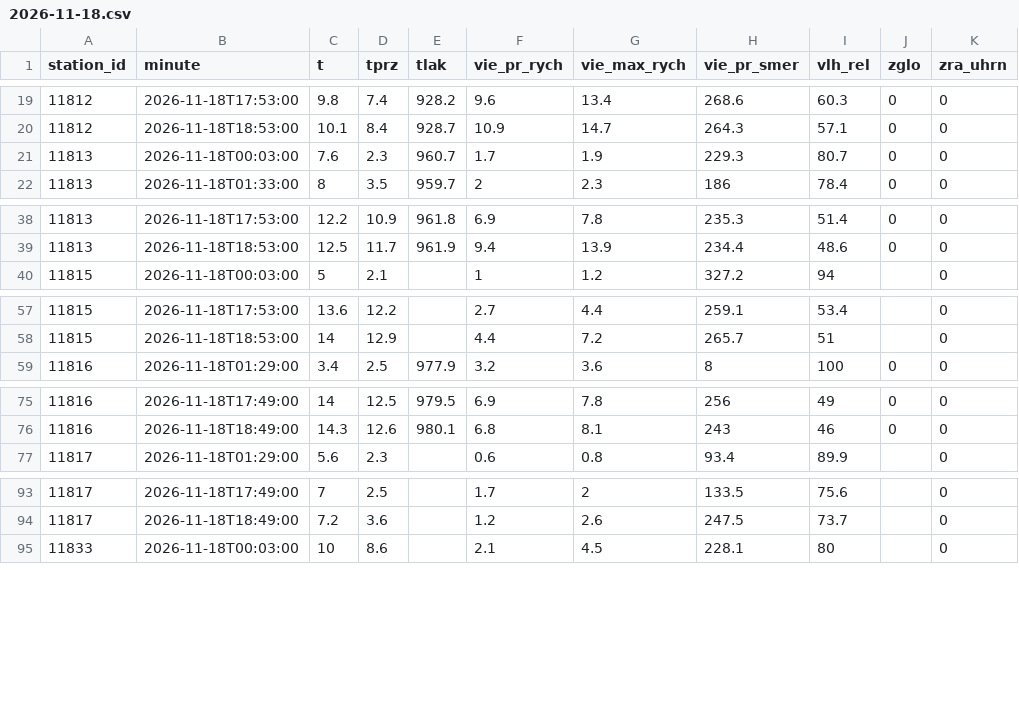
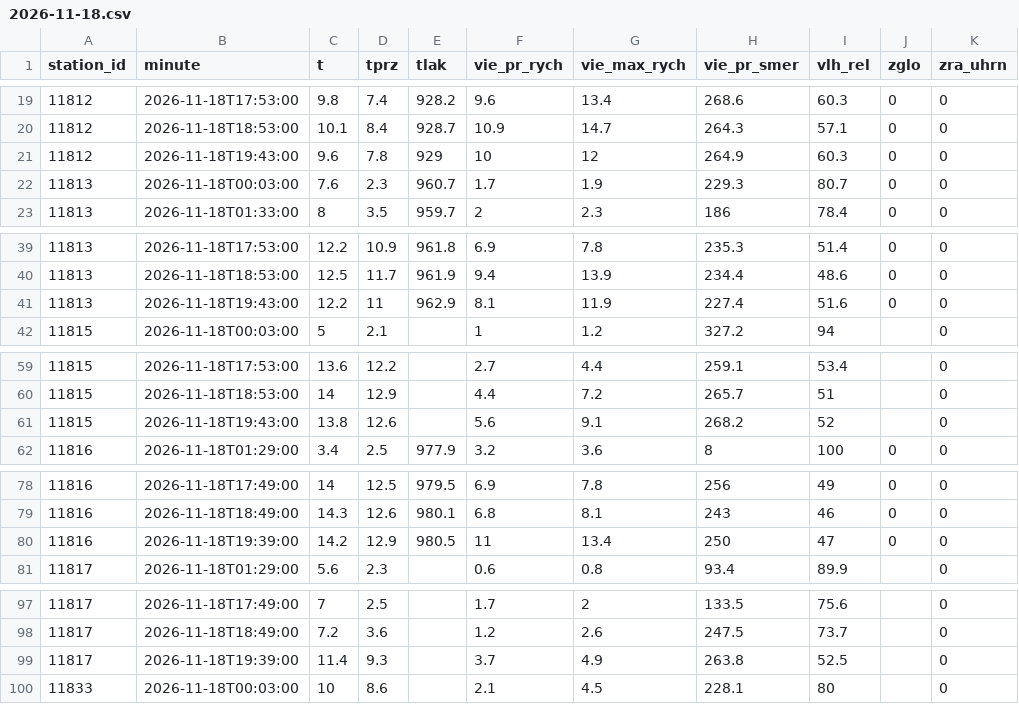
Before and after one commit to lalasonycierny/kvalitaovzdusia, a CSV file: data/meteo/2026-11-18.csv, drawn as a sheet; only a part is shown, gaps mark what is left out; the diff covers the shown part only; the diff names each change by its address in the sheet, - before the commit and + after, or states it on an @@ line.

```diff
--- a/data/meteo/2026-11-18.csv
+++ b/data/meteo/2026-11-18.csv
+row 21: 11812 | 2026-11-18T19:43:00 | 9.6 | 7.8 | 929 | 10 | 12 | 264.9 | 60.3 | 0 | 0
+row 41: 11813 | 2026-11-18T19:43:00 | 12.2 | 11 | 962.9 | 8.1 | 11.9 | 227.4 | 51.6 | 0 | 0
+row 61: 11815 | 2026-11-18T19:43:00 | 13.8 | 12.6 |  | 5.6 | 9.1 | 268.2 | 52 |  | 0
+row 80: 11816 | 2026-11-18T19:39:00 | 14.2 | 12.9 | 980.5 | 11 | 13.4 | 250 | 47 | 0 | 0
+row 99: 11817 | 2026-11-18T19:39:00 | 11.4 | 9.3 |  | 3.7 | 4.9 | 263.8 | 52.5 |  | 0
```
Also changed, not shown: 1 added row elsewhere in this file, data/hourly/2026-11-18.csv, data/weather/2026-11-18.csv.
